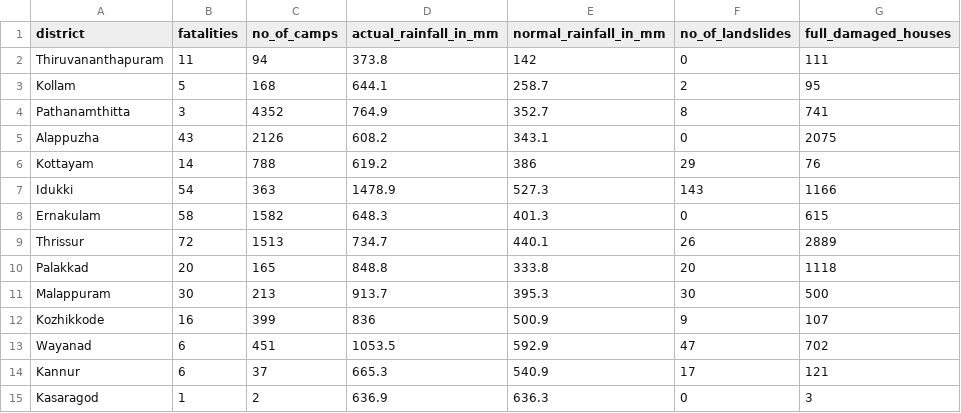
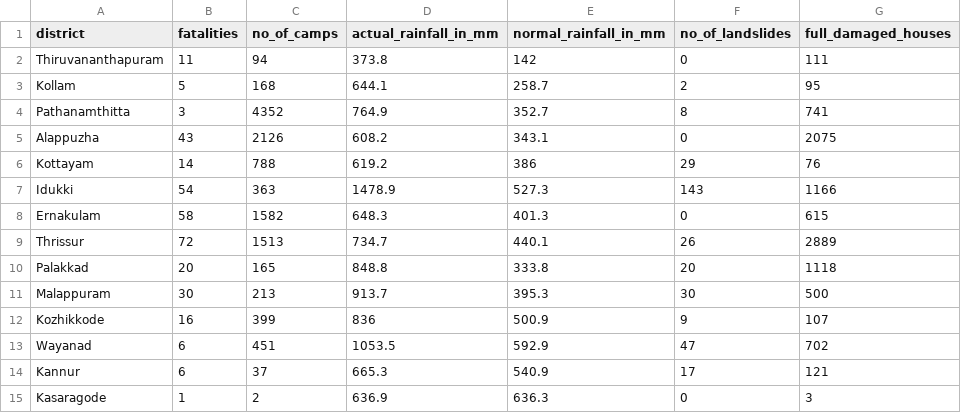
Before and after one commit to ryanzhao2/grade12cs, a CSV file: File IO/district_wise_details.csv, drawn as a sheet.

```diff
--- a/File IO/district_wise_details.csv
+++ b/File IO/district_wise_details.csv
@@ -14,2 +14,2 @@ Wayanad,6,451,1053.5,592.9,47,702
 Kannur,6,37,665.3,540.9,17,121
-Kasaragod,1,2,636.9,636.3,0,3
+Kasaragode,1,2,636.9,636.3,0,3
```
Also changed, not shown: 1 other file.
